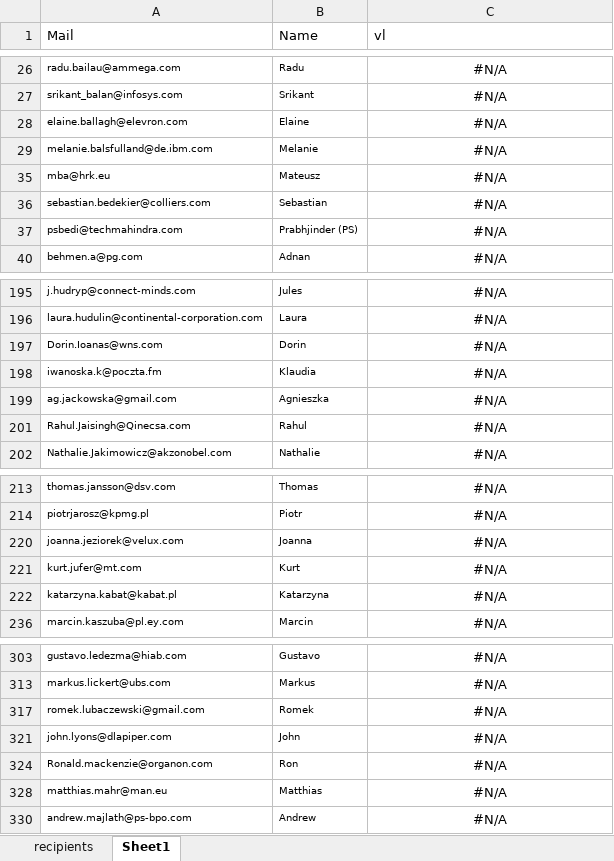
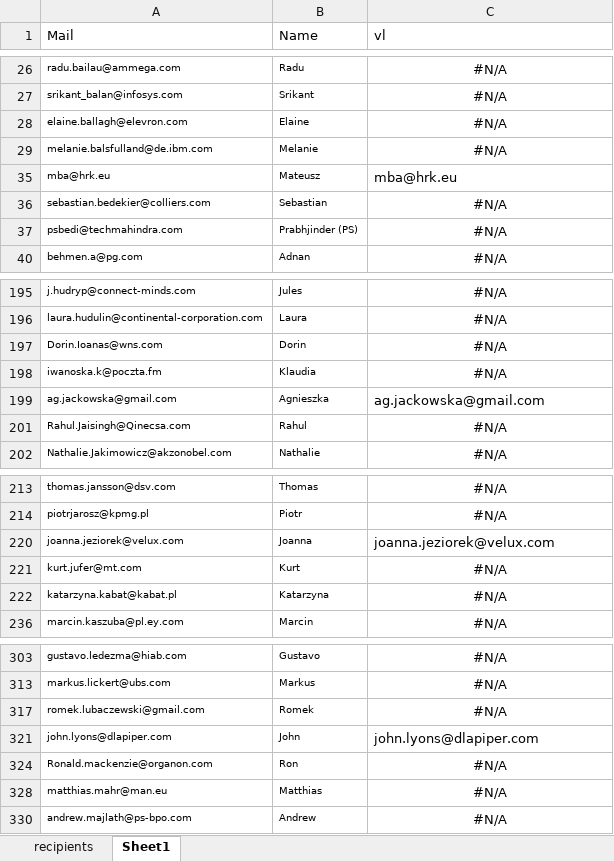
Before and after one commit to PLR06157/Adaptive_assistant, an Excel workbook: 1_mailing/2026_06_GBS_Lions_AI2/gbs_lions_ai2.xlsx, sheet Sheet1, drawn as a sheet; only a part is shown, gaps mark what is left out; values as stored, in another font and other column widths than the file's, no borders; the diff names each change by its address in the sheet, - before the commit and + after, or states it on an @@ line.

```diff
--- a/1_mailing/2026_06_GBS_Lions_AI2/gbs_lions_ai2.xlsx (sheet Sheet1)
+++ b/1_mailing/2026_06_GBS_Lions_AI2/gbs_lions_ai2.xlsx (sheet Sheet1)
-C35 (vl): #N/A
+C35 (vl): mba@hrk.eu
-C35 alignment: center
+C35 alignment: left
-C199 (vl): #N/A
+C199 (vl): ag.jackowska@gmail.com
-C199 alignment: center
+C199 alignment: left
-C220 (vl): #N/A
+C220 (vl): joanna.jeziorek@velux.com
-C220 alignment: center
+C220 alignment: left
-C321 (vl): #N/A
+C321 (vl): john.lyons@dlapiper.com
-C321 alignment: center
+C321 alignment: left
```
Also changed, not shown: sheet recipients, hidden cells, 1_mailing/2026_06_GBS_Lions_AI2/gbs_lions_ai2_oryg.xlsx, 1_mailing/2026_06_GBS_Lions_AI2/test.xlsx, 5 other files.
